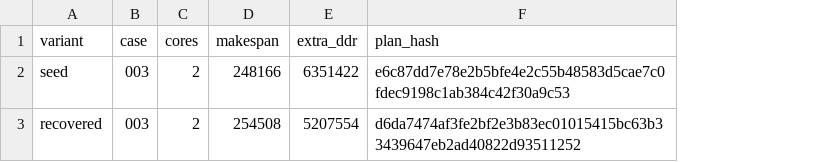
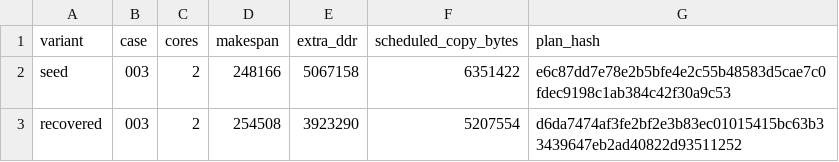
Before and after one commit to Vioano/huaweicup2026, a CSV file: figures/a/jia-fig5-4-20260926/results.csv, drawn as a sheet; the diff names each change by its address in the sheet, - before the commit and + after, or states it on an @@ line.

Commit message:
figures(5-4 v2): F54-R01 events core 1/2+source_core_id, markers 6 refs to real event IDs with endpoint/cycles columns; F54-R02 relative_ddr full precision (380 non-zero-denominator cells pass isclose 1e-7, 120 zero-denominator blanks kept); F54-R03 results.extra_ddr=added_copy_bytes with scheduled_copy_bytes separate column; F54-R04 panel1 real core/PIPE op time bars, task background only (no bucket heatmap); F54-R05 shortened row labels, legends moved off data, fonts >=7.5pt; F54-R06 extract_inputs.py with explicit --r05-zip/--s16-report and SHA checks, plot.py reads delivered CSVs only; F54-R07 S15/S16 version tags on panel titles; hashes recomputed last

```diff
--- a/figures/a/jia-fig5-4-20260926/results.csv
+++ b/figures/a/jia-fig5-4-20260926/results.csv
+column F (scheduled_copy_bytes), rows 2-3: 6351422 | 5207554
-E2 (extra_ddr): 6351422
+E2 (extra_ddr): 5067158
-E3 (extra_ddr): 5207554
+E3 (extra_ddr): 3923290
```
Also changed, not shown: figures/a/jia-fig5-4-20260926/tradeoff.csv, 10 other files.
